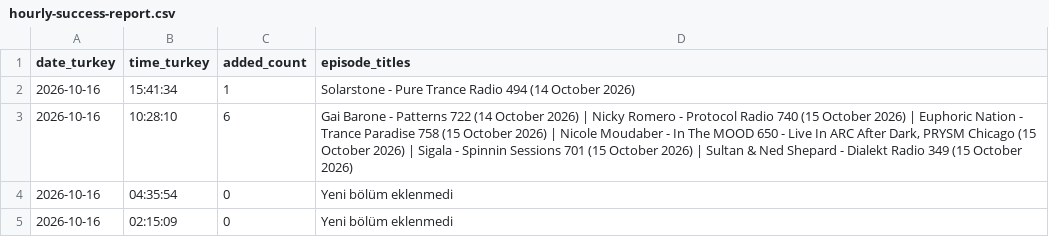
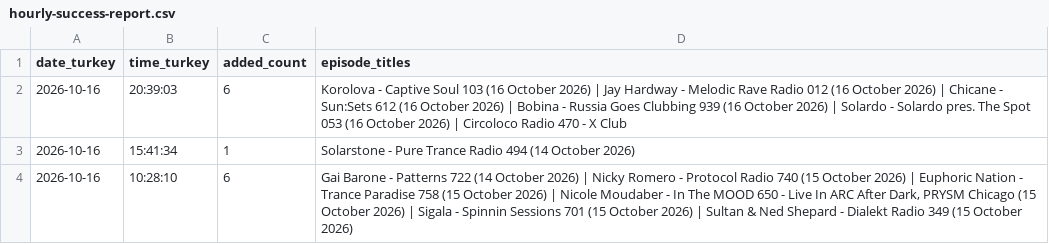
Before and after one commit to kuafor41/globaldjmix-podcast, a CSV file: data/hourly-success-report.csv, drawn as a sheet; only a part is shown; the shorter side is filled out with more unchanged rows; the diff names each change by its address in the sheet, - before the commit and + after, or states it on an @@ line.

```diff
--- a/data/hourly-success-report.csv
+++ b/data/hourly-success-report.csv
+row 2: 2026-10-16 | 20:39:03 | 6 | Korolova - Captive Soul 103 (16 October 2026) | Jay Hardway - Melodic Rave Radio 012 (16 October 2026) | Chicane - Sun:Sets 612 (16 October 2026) | Bobina - Russia Goes Clubbing 939 (16 October 2026) | Solardo - Solardo pres. The Spot 053 (16 October 2026) | Circoloco Radio 470 - X Club
```
Also changed, not shown: 4 other files.
